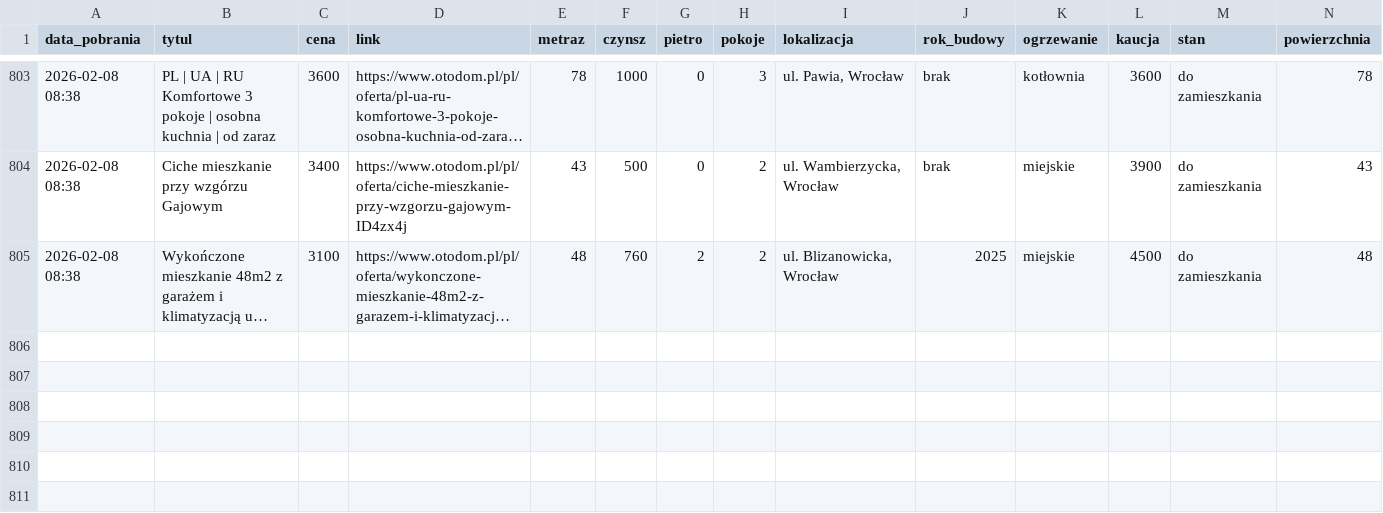
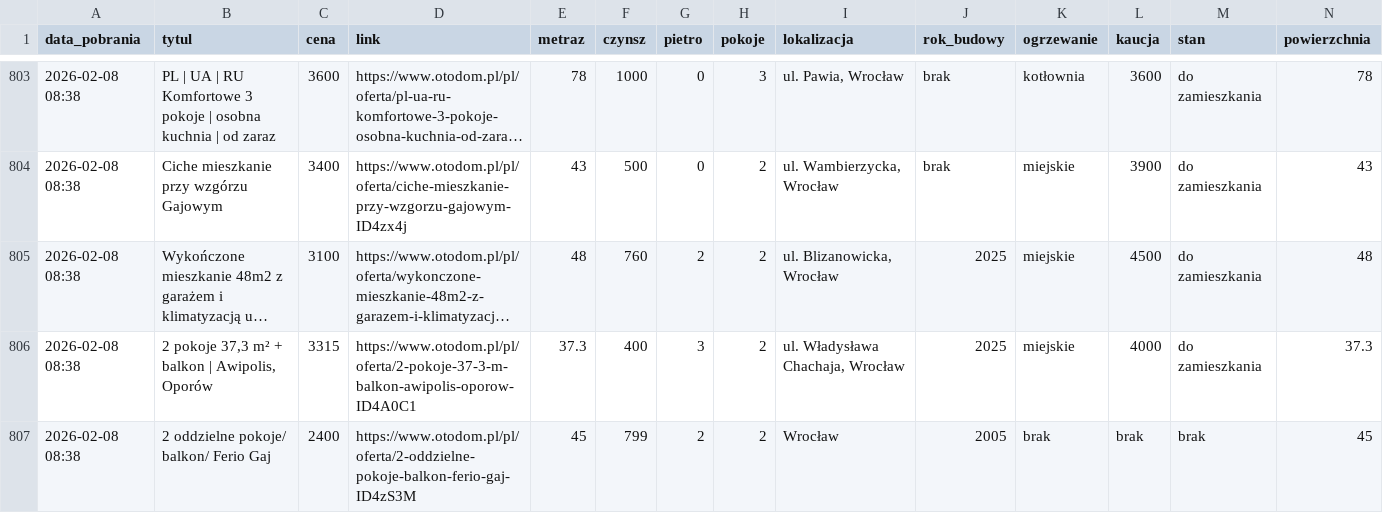
Before and after one commit to krybojda/scraping_wro, a CSV file: mieszkania_complete.csv, drawn as a sheet; only a part is shown, gaps mark what is left out; long unchanged cells end in …; rows hold the shown columns only; the diff names each change by its address in the sheet, - before the commit and + after, or states it on an @@ line.

Commit message:
Auto-zapis: 2026-02-11 20:44

```diff
--- a/mieszkania_complete.csv
+++ b/mieszkania_complete.csv
+row 806: 2026-02-08 08:38 | 2 pokoje 37,3 m² + balkon | Awipolis, Oporów | 3315 | https://www.otodom.pl/pl/oferta/2-pokoje-37-3-m-balkon-awipolis-oporow-ID4A0C1 | 37.3 | 400 | 3 | 2 | ul. Władysława Chachaja, Wrocław | 2025 | miejskie | 4000 | do zamieszkania | 37.3
+row 807: 2026-02-08 08:38 | 2 oddzielne pokoje/ balkon/ Ferio Gaj | 2400 | https://www.otodom.pl/pl/oferta/2-oddzielne-pokoje-balkon-ferio-gaj-ID4zS3M | 45 | 799 | 2 | 2 | Wrocław | 2005 | brak | brak | brak | 45
```
